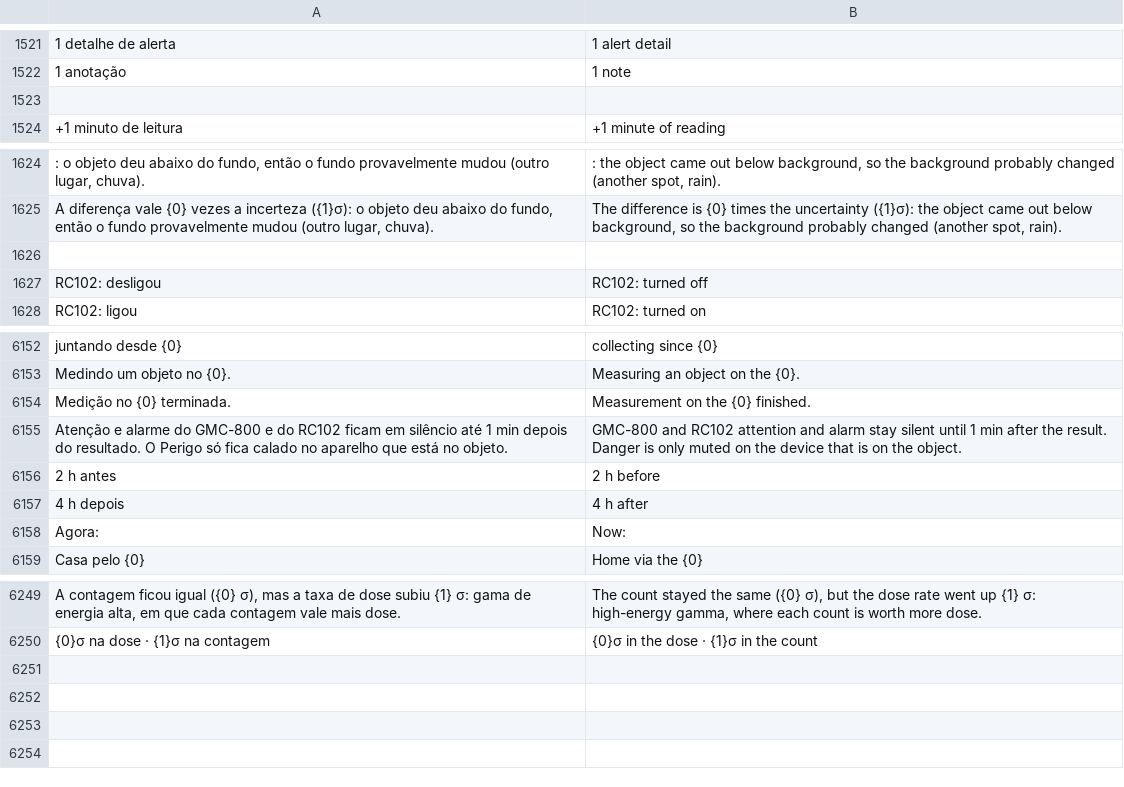
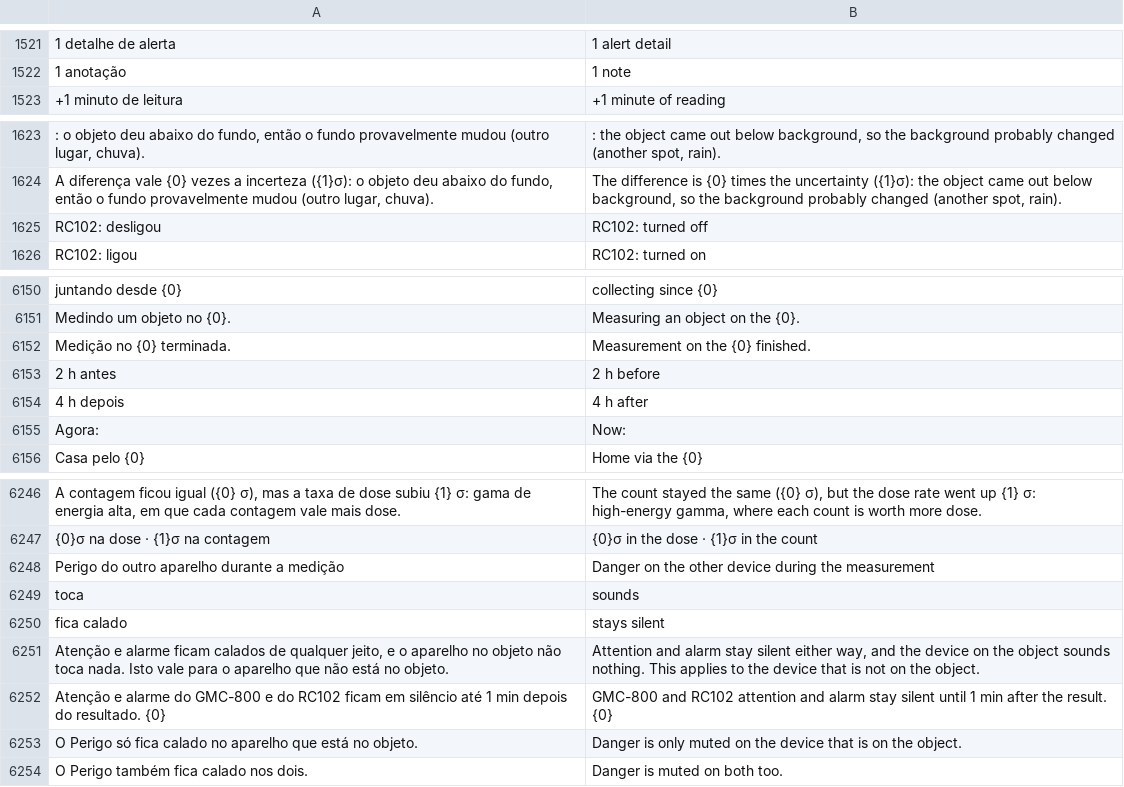
Before and after one commit to matheusAFreitas/radlog, a TSV file: internal/i18n/en.tsv, drawn as a sheet; only a part is shown, gaps mark what is left out; removed rows and columns are numbered as before the commit, all else as after; the diff names each change by its address in the sheet, - before the commit and + after, or states it on an @@ line.

```diff
--- a/internal/i18n/en.tsv
+++ b/internal/i18n/en.tsv
-row 1523: (empty)
-row 1626: (empty)
-row 6155: Atenção e alarme do GMC-800 e do RC102 ficam em silêncio até 1 min depois do resultado. O Perigo só fica calado no aparelho que está no objeto. | GMC-800 and RC102 attention and alarm stay silent until 1 min after the result. Danger is only muted on the device that is on the object.
+row 6248: Perigo do outro aparelho durante a medição | Danger on the other device during the measurement
+row 6249: toca | sounds
+row 6250: fica calado | stays silent
+row 6251: Atenção e alarme ficam calados de qualquer jeito, e o aparelho no objeto não toca nada. Isto vale para o aparelho que não está no objeto. | Attention and alarm stay silent either way, and the device on the object sounds nothing. This applies to the device that is not on the object.
+row 6252: Atenção e alarme do GMC-800 e do RC102 ficam em silêncio até 1 min depois do resultado. {0} | GMC-800 and RC102 attention and alarm stay silent until 1 min after the result. {0}
+row 6253: O Perigo só fica calado no aparelho que está no objeto. | Danger is only muted on the device that is on the object.
+row 6254: O Perigo também fica calado nos dois. | Danger is muted on both too.
```
Also changed, not shown: 7 other files.
